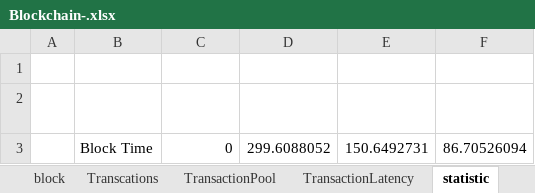
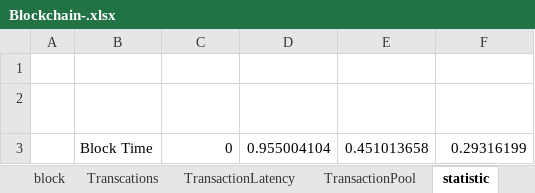
Before and after one commit to AlbshriAdel/BlockSimOsmosis, an Excel workbook: output/Blockchain-.xlsx, sheet statistic, drawn as a sheet; values as stored, in another font and other column widths than the file's, no borders; removed rows and columns are numbered as before the commit, all else as after; the diff names each change by its address in the sheet, - before the commit and + after, or states it on an @@ line.

```diff
--- a/output/Blockchain-.xlsx (sheet statistic)
+++ b/output/Blockchain-.xlsx (sheet statistic)
@@ sheet tab order changed: block | Transcations | TransactionLatency | TransactionPool | statistic @@
-row 3:  | Block Time | 0 | 299.6088052 | 150.6492731 | 86.70526094
+row 3:  | Block Time | 0 | 0.955004104 | 0.451013658 | 0.29316199
```
Also changed, not shown: sheet Transcations, sheet TransactionLatency, sheet block, sheet TransactionPool, sheet Results, sheet config, other sheet tabs, 3 other files.
